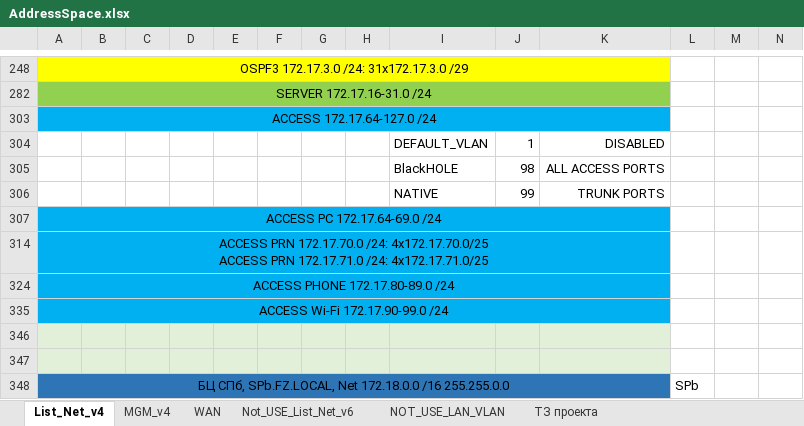
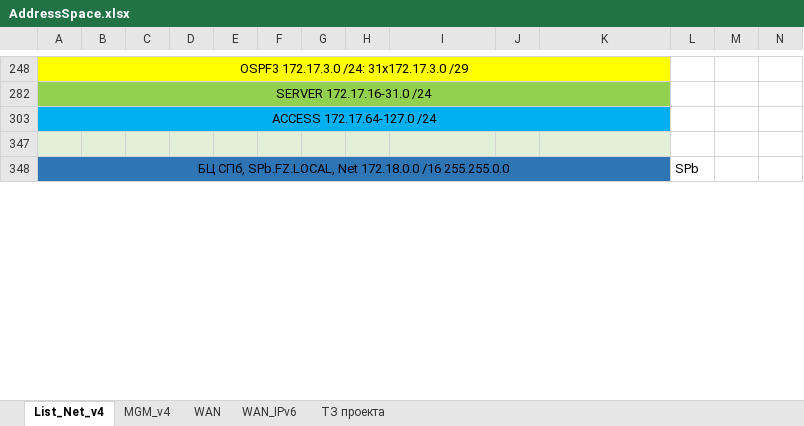
Before and after one commit to fazzzan/Myotus-networks, an Excel workbook: LECTURES/MODULE02/Lecture10/labs/AddressSpace.xlsx, sheet List_Net_v4, drawn as a sheet; only a part is shown, gaps mark what is left out; values as stored, in another font and other column widths than the file's, no borders; rows hold the shown columns only; ↵ is a line break in a cell; the diff names each change by its address in the sheet, - before the commit and + after, or states it on an @@ line.

```diff
--- a/LECTURES/MODULE02/Lecture10/labs/AddressSpace.xlsx (sheet List_Net_v4)
+++ b/LECTURES/MODULE02/Lecture10/labs/AddressSpace.xlsx (sheet List_Net_v4)
-sheet tab: Not_USE_List_Net_v6
-sheet tab: NOT_USE_LAN_VLAN
+sheet tab: WAN_IPv6
-row 304:  |  |  |  |  |  |  |  | DEFAULT_VLAN | 1 | DISABLED
-row 305:  |  |  |  |  |  |  |  | BlackHOLE | 98 | ALL ACCESS PORTS
-row 306:  |  |  |  |  |  |  |  | NATIVE | 99 | TRUNK PORTS
@@ row 307 hidden: ACCESS PC 172.17.64-69.0 /24 @@
@@ row 314 hidden: ACCESS PRN 172.17.70.0 /24: 4x172.17.70.0/25 ↵ ACCESS PRN 172.17.71.0 /24: 4x172.17.71.0/25 @@
@@ row 324 hidden: ACCESS PHONE 172.17.80-89.0 /24 @@
@@ row 335 hidden: ACCESS Wi-Fi 172.17.90-99.0 /24 @@
-row 346: (empty)
```
Also changed, not shown: sheet WAN, 36 other files.
